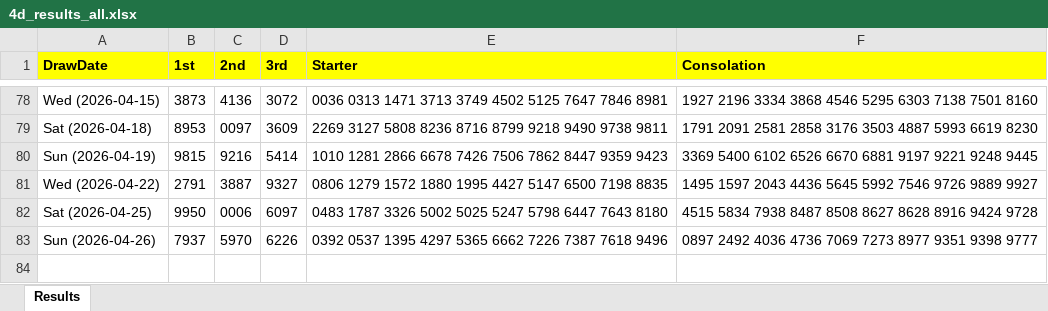
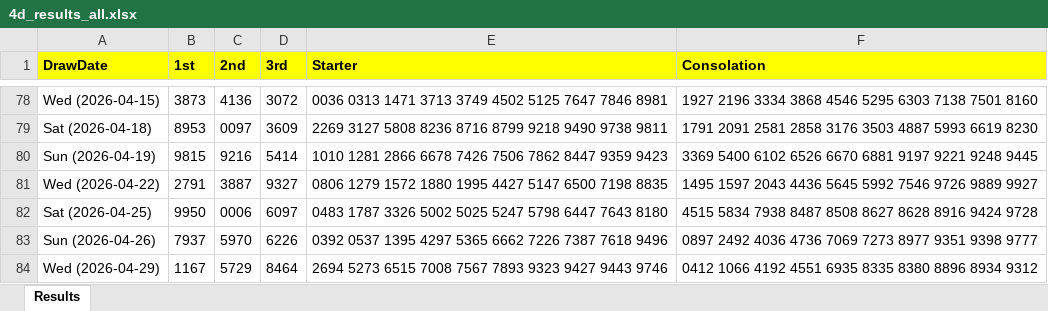
Before and after one commit to apiusage/sg-4d-json, an Excel workbook: 4d_results_all.xlsx, sheet Results, drawn as a sheet; only a part is shown, gaps mark what is left out; values as stored, in another font and other column widths than the file's, no borders; the diff names each change by its address in the sheet, - before the commit and + after, or states it on an @@ line.

```diff
--- a/4d_results_all.xlsx (sheet Results)
+++ b/4d_results_all.xlsx (sheet Results)
+row 84: Wed (2026-04-29) | 1167 | 5729 | 8464 | 2694 5273 6515 7008 7567 7893 9323 9427 9443 9746 | 0412 1066 4192 4551 6935 8335 8380 8896 8934 9312
```
Also changed, not shown: 2 other files.
